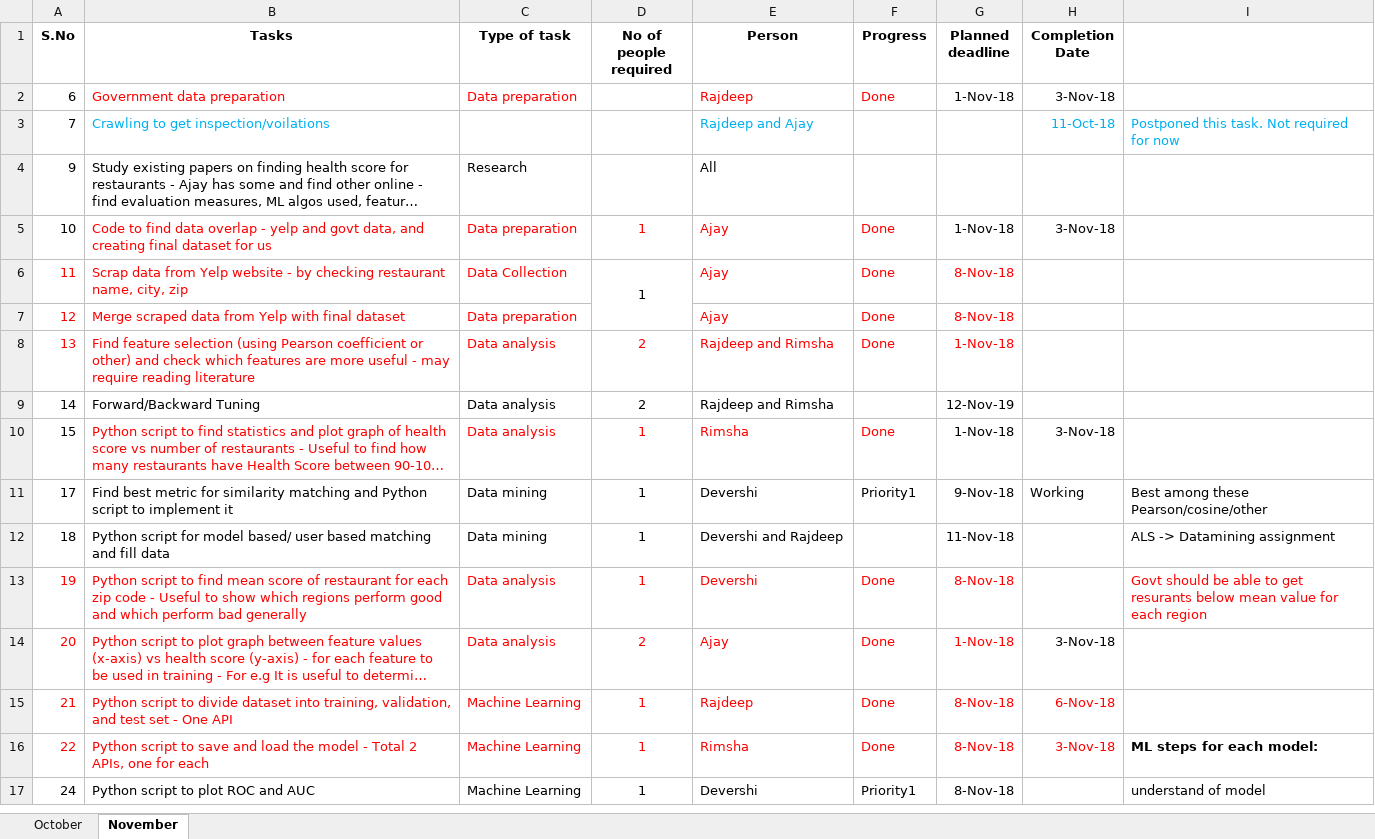
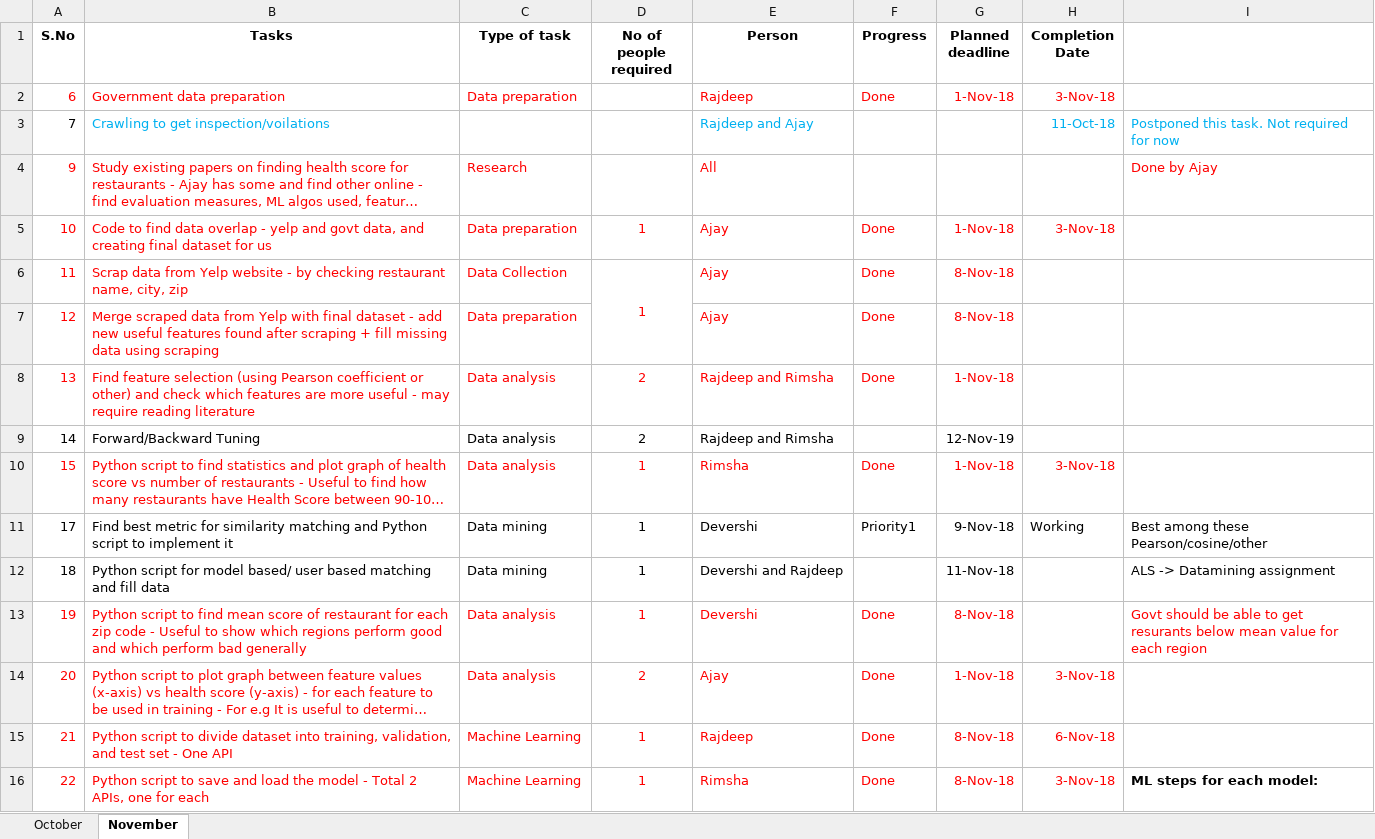
Before and after one commit to ajayan-nitkkr/INF553-YelpProject, an Excel workbook: Overview_and_Updates/Task Management.xlsx, sheet November, drawn as a sheet; only a part is shown; the shorter side is filled out with more unchanged rows; long unchanged cells end in …; values as stored, in another font and other column widths than the file's, no borders; the diff names each change by its address in the sheet, - before the commit and + after, or states it on an @@ line.

Commit message:
updating task list with completed tasks

```diff
--- a/Overview_and_Updates/Task Management.xlsx (sheet November)
+++ b/Overview_and_Updates/Task Management.xlsx (sheet November)
-A2 text colour: black
+A2 text colour: #FF0000
-G2:H2 text colour: black
+G2:H2 text colour: #FF0000
-A4:C4 text colour: black
+A4:C4 text colour: #FF0000
-E4 text colour: black
+E4 text colour: #FF0000
-I4: (empty)
+I4: Done by Ajay
-A5 text colour: black
+A5 text colour: #FF0000
-G5:H5 text colour: black
+G5:H5 text colour: #FF0000
-D6 text colour: black
+D6 text colour: #FF0000
-B7 (Tasks): …final dataset
+B7 (Tasks): …final dataset - add new useful features found after scraping + fill missing data using scraping
-A10 text colour: black
+A10 text colour: #FF0000
-G10:H10 text colour: black
+G10:H10 text colour: #FF0000
-H14 text colour: black
+H14 text colour: #FF0000
```
